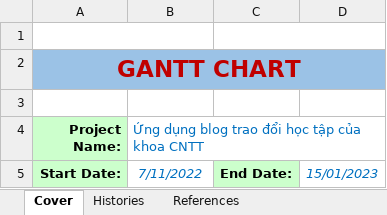
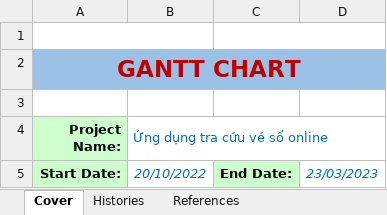
Before and after one commit to lechihuy/quan-ly-cnpm, an Excel workbook: Gantt Chart.xlsx, sheet Cover, drawn as a sheet; values as stored, in another font and other column widths than the file's, no borders; charts and pictures not drawn; the diff names each change by its address in the sheet, - before the commit and + after, or states it on an @@ line.

```diff
--- a/Gantt Chart.xlsx (sheet Cover)
+++ b/Gantt Chart.xlsx (sheet Cover)
-B4: Ứng dụng blog trao đổi học tập của khoa CNTT
+B4: Ứng dụng tra cứu vé số online
-B5 (Ứng dụng tra cứu vé số online): 7/11/2022
+B5 (Ứng dụng tra cứu vé số online): 20/10/2022
-D5: 15/01/2023
+D5: 23/03/2023
```
Also changed, not shown: sheet ProjectSchedule, sheet Histories, sheet References, hidden cells, Individual Estimate.xlsx.
